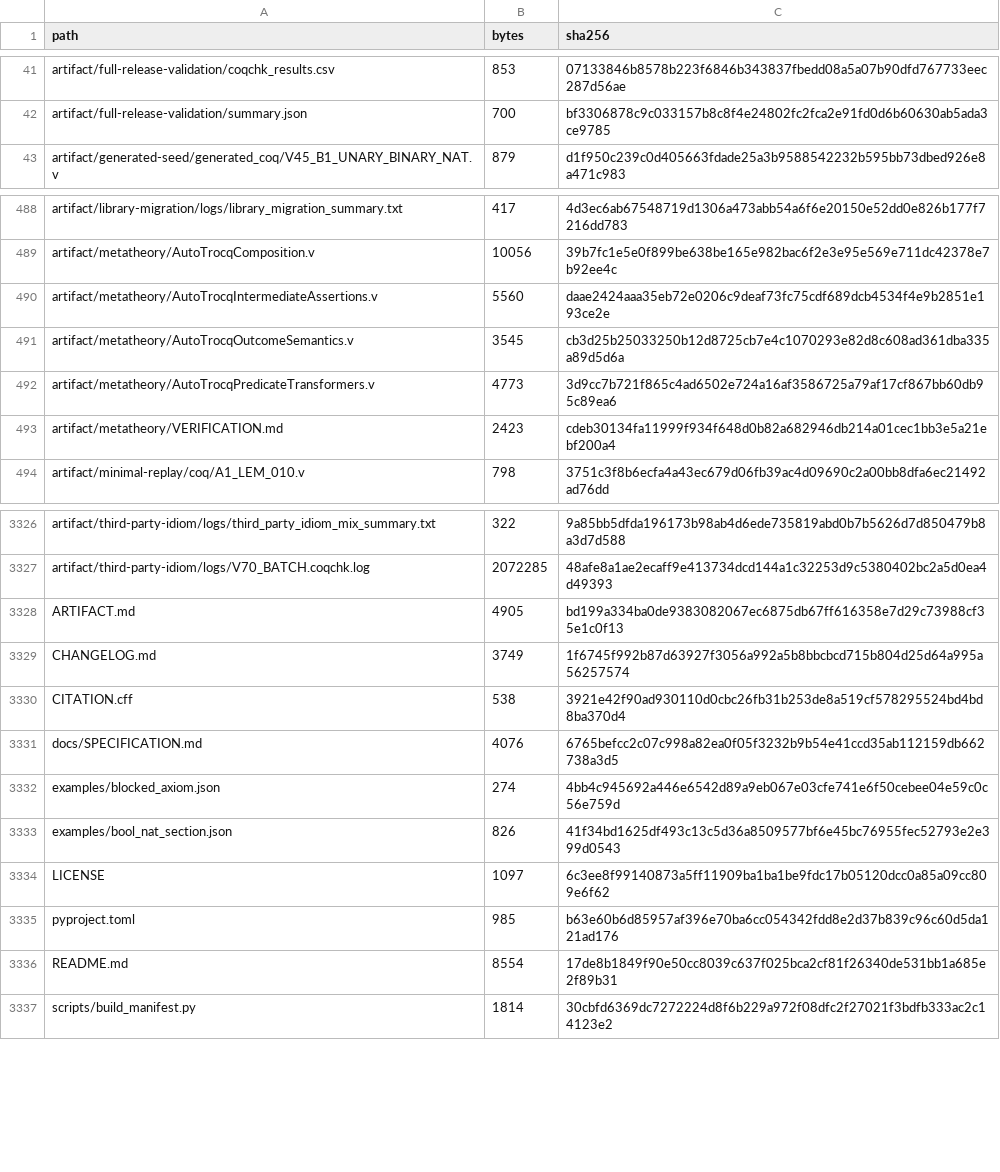
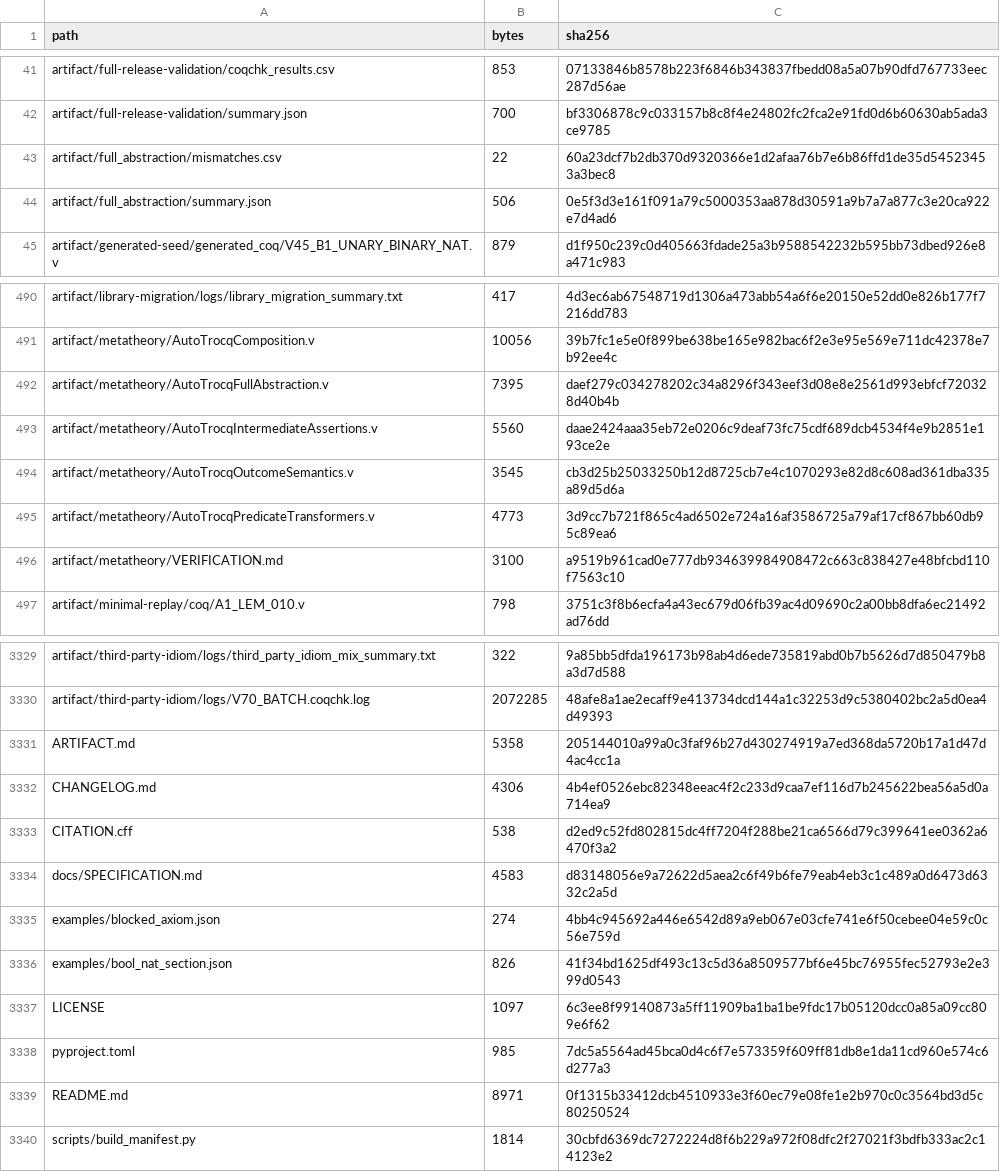
Before and after one commit to WilliamWangPeng/AutoTrocq, a CSV file: MANIFEST_SHA256.csv, drawn as a sheet; only a part is shown, gaps mark what is left out; the diff covers the shown part only.

Commit message:
Add contextual full-abstraction metatheory

```diff
--- a/MANIFEST_SHA256.csv
+++ b/MANIFEST_SHA256.csv
@@ -42,2 +42,4 @@ artifact/full-release-validation/coqchk_results.csv,853,07133846b8578b223f6846b3
 artifact/full-release-validation/summary.json,700,bf3306878c9c033157b8c8f4e24802fc2fca2e91fd0d6b60630ab5ada3ce9785
+artifact/full_abstraction/mismatches.csv,22,60a23dcf7b2db370d9320366e1d2afaa76b7e6b86ffd1de35d54523453a3bec8
+artifact/full_abstraction/summary.json,506,0e5f3d3e161f091a79c5000353aa878d30591a9b7a7a877c3e20ca922e7d4ad6
 artifact/generated-seed/generated_coq/V45_B1_UNARY_BINARY_NAT.v,879,d1f950c239c0d405663fdade25a3b9588542232b595bb73dbed926e8a471c983
@@ -489,2 +491,3 @@ artifact/library-migration/logs/library_migration_summary.txt,417,4d3ec6ab675487
 artifact/metatheory/AutoTrocqComposition.v,10056,39b7fc1e5e0f899be638be165e982bac6f2e3e95e569e711dc42378e7b92ee4c
+artifact/metatheory/AutoTrocqFullAbstraction.v,7395,daef279c034278202c34a8296f343eef3d08e8e2561d993ebfcf720328d40b4b
 artifact/metatheory/AutoTrocqIntermediateAssertions.v,5560,daae2424aaa35eb72e0206c9deaf73fc75cdf689dcb4534f4e9b2851e193ce2e
@@ -492,3 +495,3 @@ artifact/metatheory/AutoTrocqOutcomeSemantics.v,3545,cb3d25b25033250b12d8725cb7e
 artifact/metatheory/AutoTrocqPredicateTransformers.v,4773,3d9cc7b721f865c4ad6502e724a16af3586725a79af17cf867bb60db95c89ea6
-artifact/metatheory/VERIFICATION.md,2423,cdeb30134fa11999f934f648d0b82a682946db214a01cec1bb3e5a21ebf200a4
+artifact/metatheory/VERIFICATION.md,3100,a9519b961cad0e777db934639984908472c663c838427e48bfcbd110f7563c10
 artifact/minimal-replay/coq/A1_LEM_010.v,798,3751c3f8b6ecfa4a43ec679d06fb39ac4d09690c2a00bb8dfa6ec21492ad76dd
@@ -3327,6 +3330,6 @@ artifact/third-party-idiom/logs/third_party_idiom_mix_summary.txt,322,9a85bb5dfd
 artifact/third-party-idiom/logs/V70_BATCH.coqchk.log,2072285,48afe8a1ae2ecaff9e413734dcd144a1c32253d9c5380402bc2a5d0ea4d49393
-ARTIFACT.md,4905,bd199a334ba0de9383082067ec6875db67ff616358e7d29c73988cf35e1c0f13
-CHANGELOG.md,3749,1f6745f992b87d63927f3056a992a5b8bbcbcd715b804d25d64a995a56257574
-CITATION.cff,538,3921e42f90ad930110d0cbc26fb31b253de8a519cf578295524bd4bd8ba370d4
-docs/SPECIFICATION.md,4076,6765befcc2c07c998a82ea0f05f3232b9b54e41ccd35ab112159db662738a3d5
+ARTIFACT.md,5358,205144010a99a0c3faf96b27d430274919a7ed368da5720b17a1d47d4ac4cc1a
+CHANGELOG.md,4306,4b4ef0526ebc82348eeac4f2c233d9caa7ef116d7b245622bea56a5d0a714ea9
+CITATION.cff,538,d2ed9c52fd802815dc4ff7204f288be21ca6566d79c399641ee0362a6470f3a2
+docs/SPECIFICATION.md,4583,d83148056e9a72622d5aea2c6f49b6fe79eab4eb3c1c489a0d6473d6332c2a5d
 examples/blocked_axiom.json,274,4bb4c945692a446e6542d89a9eb067e03cfe741e6f50cebee04e59c0c56e759d
@@ -3334,4 +3337,4 @@ examples/bool_nat_section.json,826,41f34bd1625df493c13c5d36a8509577bf6e45bc76955
 LICENSE,1097,6c3ee8f99140873a5ff11909ba1ba1be9fdc17b05120dcc0a85a09cc809e6f62
-pyproject.toml,985,b63e60b6d85957af396e70ba6cc054342fdd8e2d37b839c96c60d5da121ad176
-README.md,8554,17de8b1849f90e50cc8039c637f025bca2cf81f26340de531bb1a685e2f89b31
+pyproject.toml,985,7dc5a5564ad45bca0d4c6f7e573359f609ff81db8e1da11cd960e574c6d277a3
+README.md,8971,0f1315b33412dcb4510933e3f60ec79e08fe1e2b970c0c3564bd3d5c80250524
 scripts/build_manifest.py,1814,30cbfd6369dc7272224d8f6b229a972f08dfc2f27021f3bdfb333ac2c14123e2
```
Also changed, not shown: 1 added row and 6 edited cells elsewhere in this file, 14 other files.
